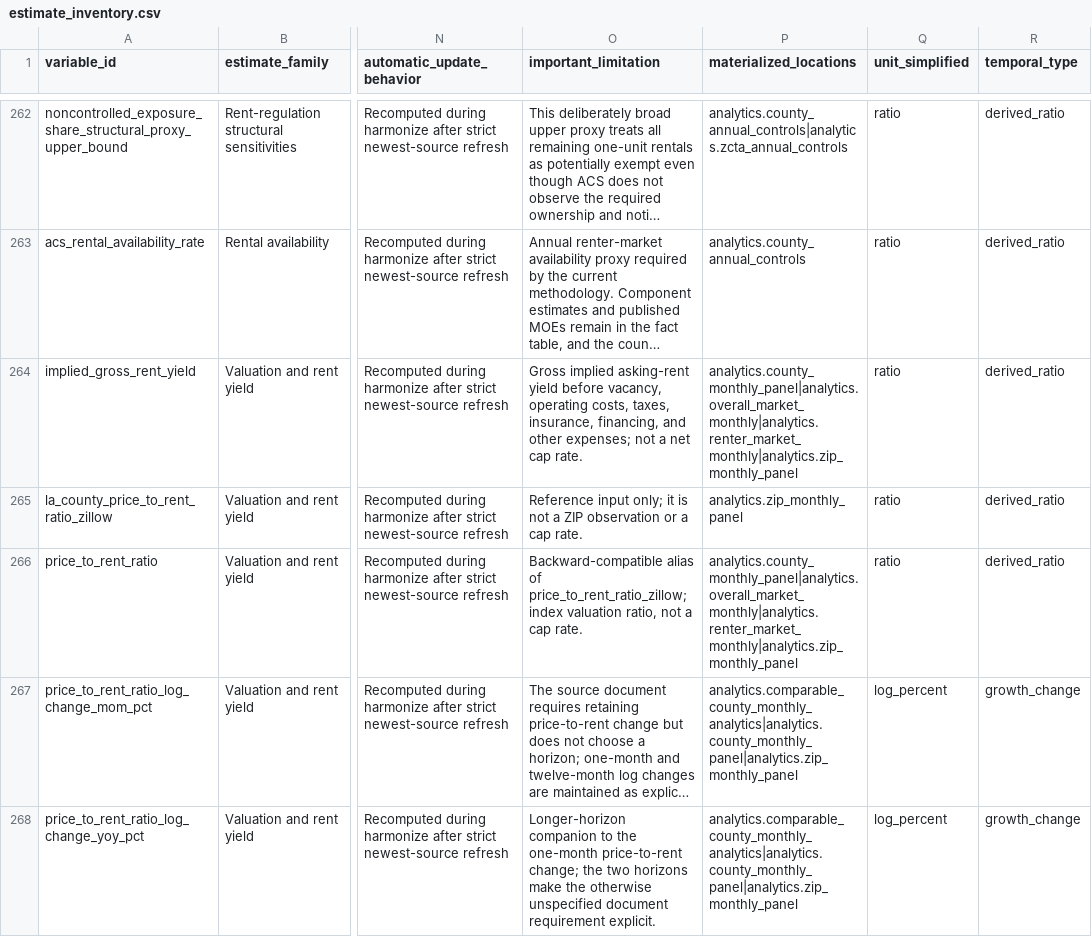
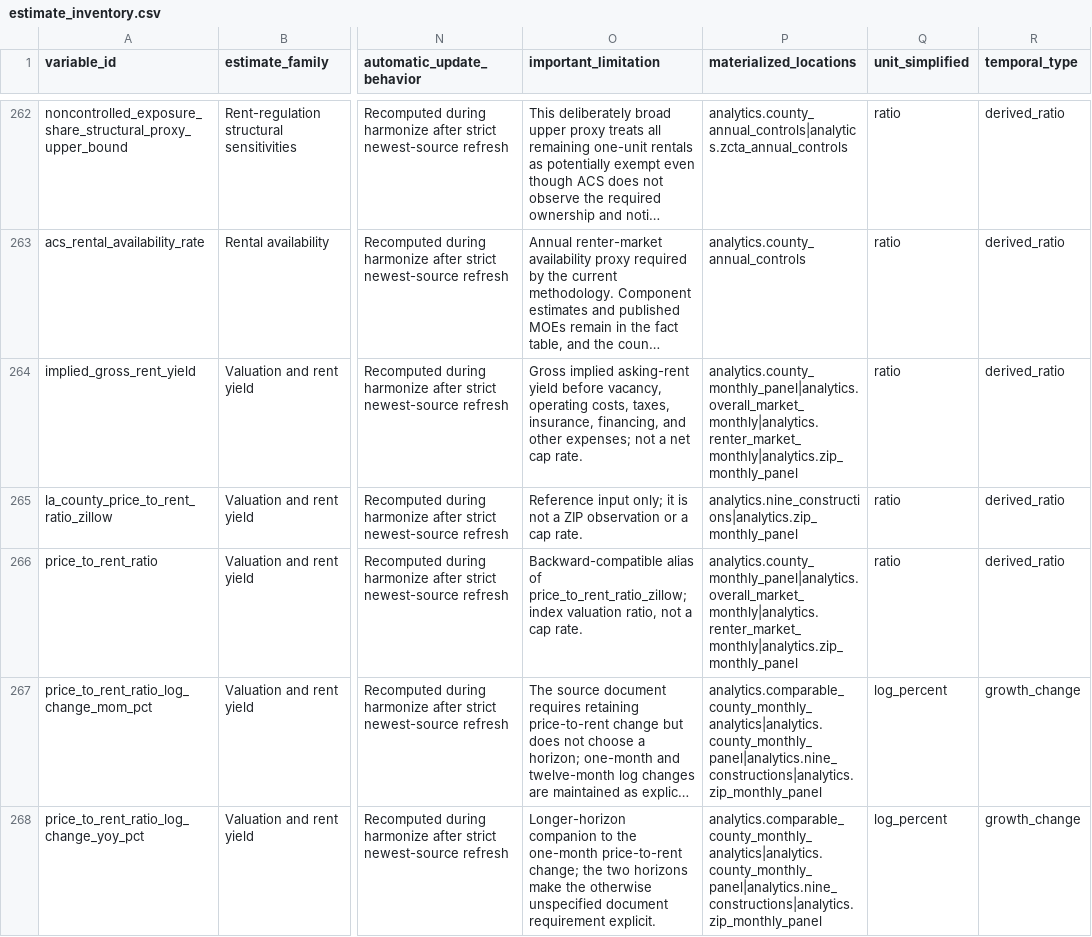
Before and after one commit to ciciiiyaoyf/la_housing_database, a CSV file: metadata/estimate_inventory.csv, drawn as a sheet; only a part is shown, gaps mark what is left out; long unchanged cells end in …; the diff covers the shown part only; the diff names each change by its address in the sheet, - before the commit and + after, or states it on an @@ line.

```diff
--- a/metadata/estimate_inventory.csv
+++ b/metadata/estimate_inventory.csv
-P265 (materialized_locations): analytics.zip_monthly_panel
+P265 (materialized_locations): analytics.nine_constructions|analytics.zip_monthly_panel
-P267:P268 (materialized_locations): analytics.comparable_county_monthly_analytics|analytics.county_monthly_panel|analytics.zip_monthly_panel
+P267:P268 (materialized_locations): analytics.comparable_county_monthly_analytics|analytics.county_monthly_panel|analytics.nine_constructions|analytics.zip_monthly_panel
```
Also changed, not shown: 51 edited cells elsewhere in this file, metadata/analytical_dataset_inventory.csv, metadata/system_storage_inventory.csv, 43 other files.
